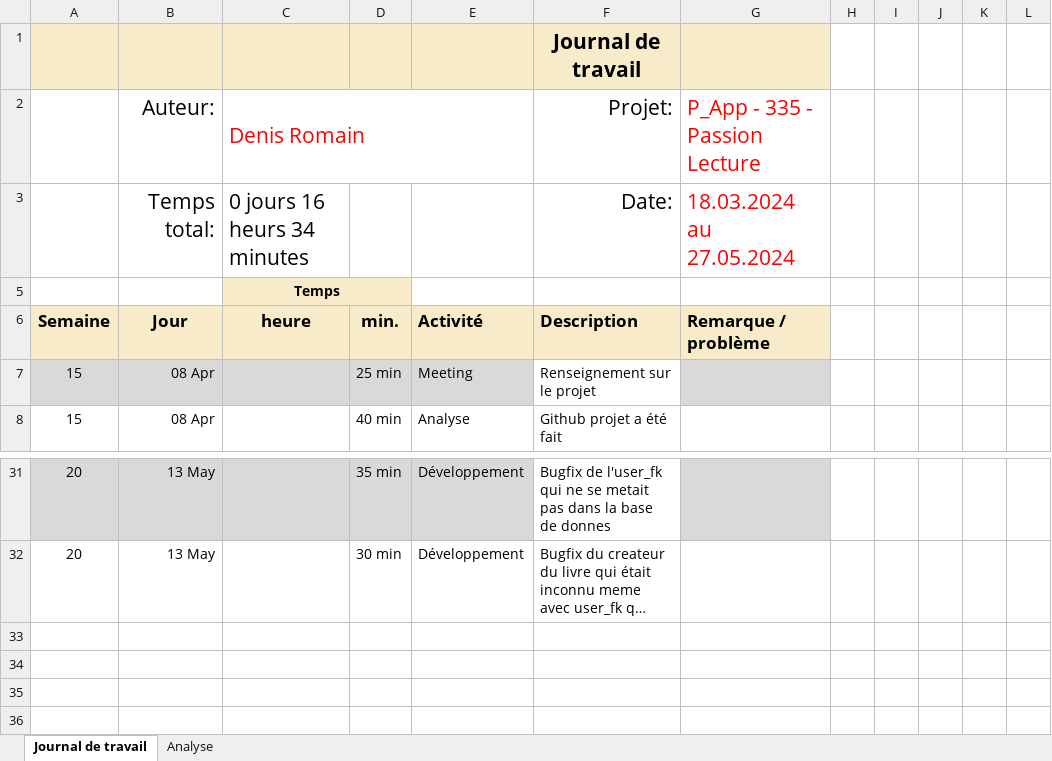
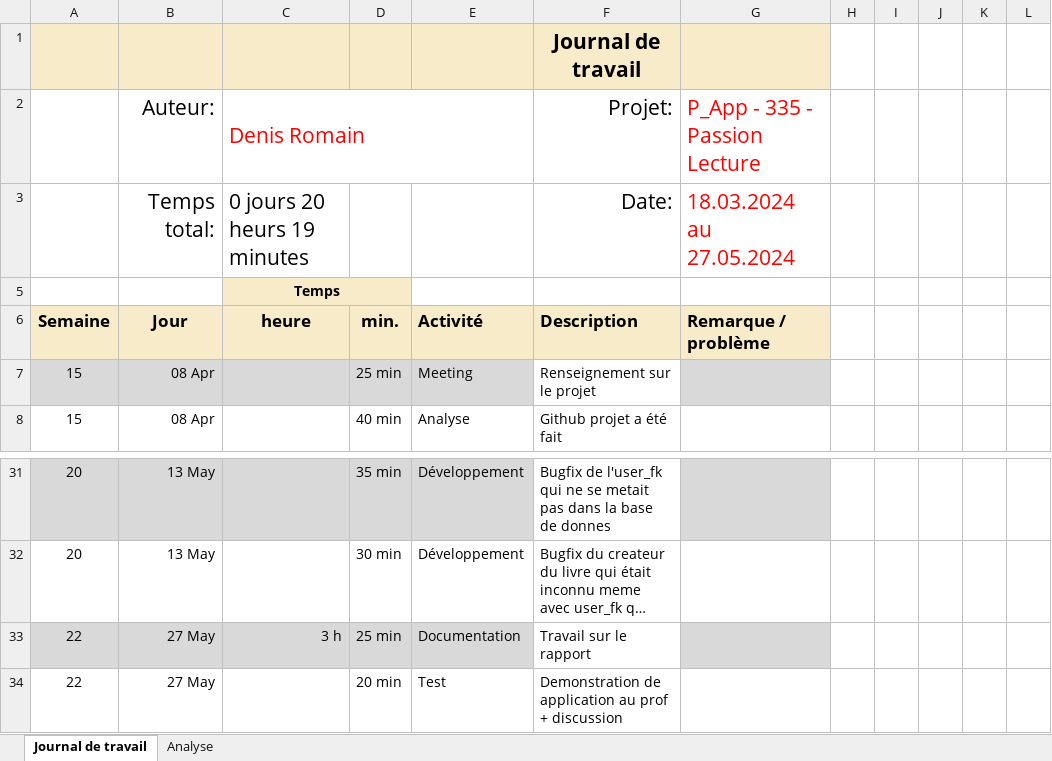
Before and after one commit to romaindenis1/P_PassionLecture, an Excel workbook: Journaux/Journal-de-Travail_RomainDenis.xlsx, sheet Journal de travail, drawn as a sheet; only a part is shown, gaps mark what is left out; long unchanged cells end in …; values as stored, in another font and other column widths than the file's, no borders; conditional formats and table styles not drawn; the diff names each change by its address in the sheet, - before the commit and + after, or states it on an @@ line.

Commit message:
Update Journal-de-Travail_RomainDenis.xlsx

```diff
--- a/Journaux/Journal-de-Travail_RomainDenis.xlsx (sheet Journal de travail)
+++ b/Journaux/Journal-de-Travail_RomainDenis.xlsx (sheet Journal de travail)
-C3: 0 jours 16 heurs 34 minutes
+C3: 0 jours 20 heurs 19 minutes
+row 33: 22 | 27 May | 3 h | 25 min | Documentation | Travail sur le rapport
+row 34: 22 | 27 May |  | 20 min | Test | Demonstration de application au prof + discussion
```
Also changed, not shown: sheet Analyse, hidden cells, charts or pictures.
